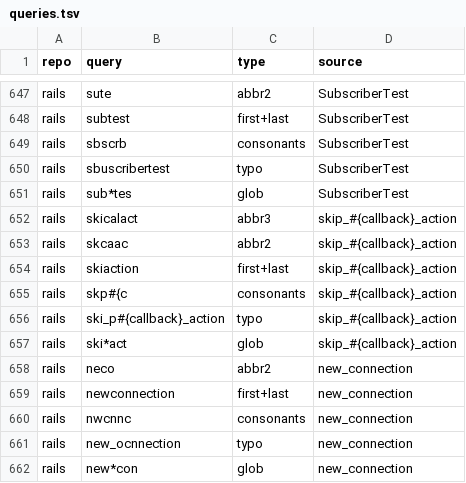
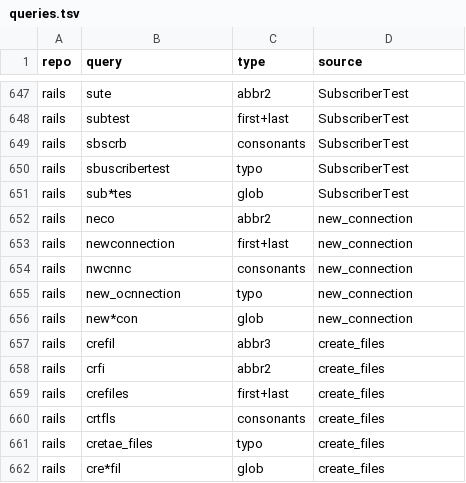
Before and after one commit to dpep/rq, a TSV file: script/recall/queries.tsv, drawn as a sheet; only a part is shown, gaps mark what is left out; the shorter side is filled out with more unchanged rows; the diff names each change by its address in the sheet, - before the commit and + after, or states it on an @@ line.

Commit message:
recall: drop a source named by an interpolated string, which isn't a name

```diff
--- a/script/recall/queries.tsv
+++ b/script/recall/queries.tsv
-row 652: rails | skicalact | abbr3 | skip_#{callback}_action
-row 653: rails | skcaac | abbr2 | skip_#{callback}_action
-row 654: rails | skiaction | first+last | skip_#{callback}_action
-row 655: rails | skp#{c | consonants | skip_#{callback}_action
-row 656: rails | ski_p#{callback}_action | typo | skip_#{callback}_action
-row 657: rails | ski*act | glob | skip_#{callback}_action
```
Also changed, not shown: 1 other file.
